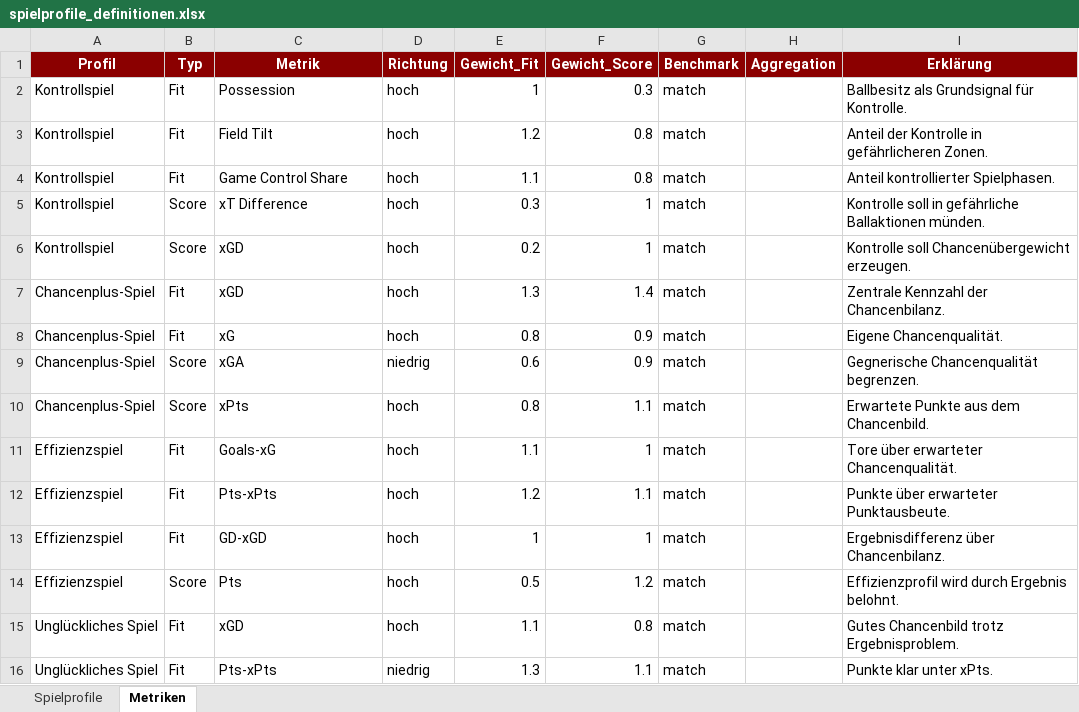
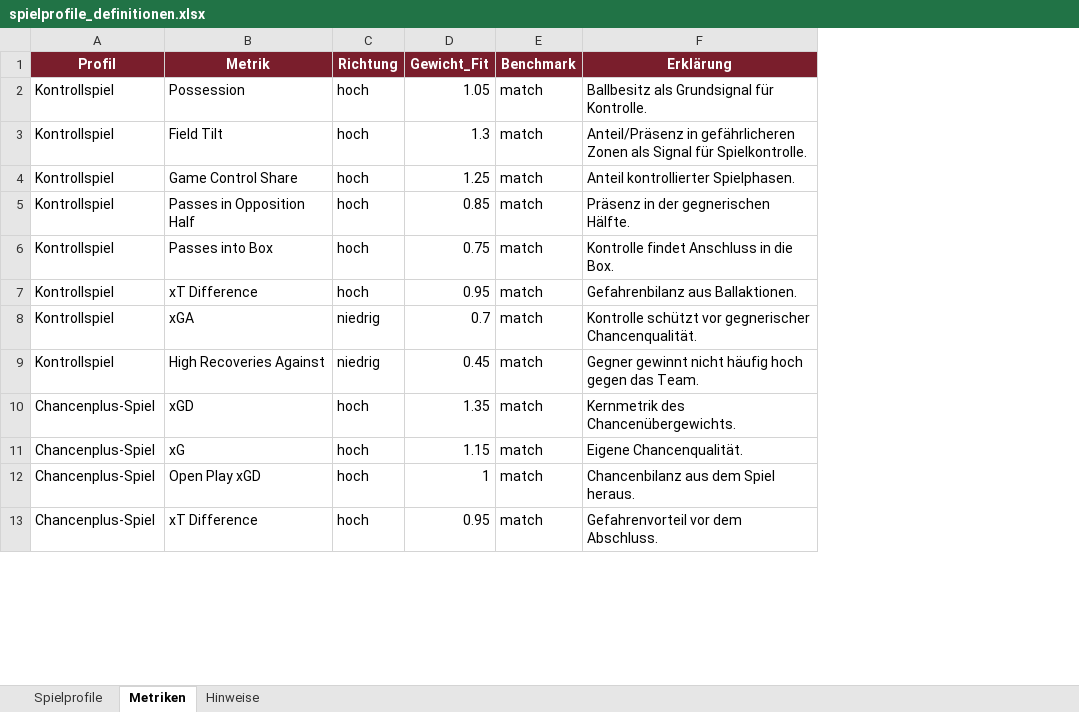
Before and after one commit to thebestianD/fcn_daten_tool, an Excel workbook: spielprofile_definitionen.xlsx, sheet Metriken, drawn as a sheet; only a part is shown; values as stored, in another font and other column widths than the file's, no borders; table styles not drawn; removed rows and columns are numbered as before the commit, all else as after; the diff covers the shown part only; the diff names each change by its address in the sheet, - before the commit and + after, or states it on an @@ line.

Commit message:
Update TeamProfile und SpielProfile

```diff
--- a/spielprofile_definitionen.xlsx (sheet Metriken)
+++ b/spielprofile_definitionen.xlsx (sheet Metriken)
+sheet tab: Hinweise
-column B (Typ), rows 2-10: Fit | Fit | Fit | Score | Score | Fit | Fit | Score | Score
-column F (Gewicht_Score), rows 2-10: 0.3 | 0.8 | 0.8 | 1 | 1 | 1.4 | 0.9 | 0.9 | 1.1
-column H (Aggregation), empty
-A1 fill: #8B0000
+A1 fill: #7A1E2C
-B1:D1 fill: #8B0000
+B1:D1 fill: #7A1E2C
-E1 fill: #8B0000
+E1 fill: #7A1E2C
-F1 fill: #8B0000
+F1 fill: #7A1E2C
-D2 (Gewicht_Fit): 1
+D2 (Gewicht_Fit): 1.05
-D3 (Gewicht_Fit): 1.2
+D3 (Gewicht_Fit): 1.3
-F3 (Erklärung): Anteil der Kontrolle in gefährlicheren Zonen.
+F3 (Erklärung): Anteil/Präsenz in gefährlicheren Zonen als Signal für Spielkontrolle.
-D4 (Gewicht_Fit): 1.1
+D4 (Gewicht_Fit): 1.25
+row 5: Kontrollspiel | Passes in Opposition Half | hoch | 0.85 | match | Präsenz in der gegnerischen Hälfte.
+row 6: Kontrollspiel | Passes into Box | hoch | 0.75 | match | Kontrolle findet Anschluss in die Box.
-D7 (Gewicht_Fit): 0.3
+D7 (Gewicht_Fit): 0.95
-F7 (Erklärung): Kontrolle soll in gefährliche Ballaktionen münden.
+F7 (Erklärung): Gefahrenbilanz aus Ballaktionen.
-B8 (Metrik): xGD
+B8 (Metrik): xGA
-C8 (Richtung): hoch
+C8 (Richtung): niedrig
-D8 (Gewicht_Fit): 0.2
+D8 (Gewicht_Fit): 0.7
-F8 (Erklärung): Kontrolle soll Chancenübergewicht erzeugen.
+F8 (Erklärung): Kontrolle schützt vor gegnerischer Chancenqualität.
+row 9: Kontrollspiel | High Recoveries Against | niedrig | 0.45 | match | Gegner gewinnt nicht häufig hoch gegen das Team.
-D10 (Gewicht_Fit): 1.3
+D10 (Gewicht_Fit): 1.35
-F10 (Erklärung): Zentrale Kennzahl der Chancenbilanz.
+F10 (Erklärung): Kernmetrik des Chancenübergewichts.
-D11 (Gewicht_Fit): 0.8
+D11 (Gewicht_Fit): 1.15
-B12 (Metrik): xGA
+B12 (Metrik): Open Play xGD
-C12 (Richtung): niedrig
+C12 (Richtung): hoch
-D12 (Gewicht_Fit): 0.6
+D12 (Gewicht_Fit): 1
-F12 (Erklärung): Gegnerische Chancenqualität begrenzen.
+F12 (Erklärung): Chancenbilanz aus dem Spiel heraus.
-B13 (Metrik): xPts
+B13 (Metrik): xT Difference
-D13 (Gewicht_Fit): 0.8
+D13 (Gewicht_Fit): 0.95
-F13 (Erklärung): Erwartete Punkte aus dem Chancenbild.
+F13 (Erklärung): Gefahrenvorteil vor dem Abschluss.
-row 11: Effizienzspiel | Fit | Goals-xG | hoch | 1.1 | 1 | match |  | Tore über erwarteter Chancenqualität.
-row 12: Effizienzspiel | Fit | Pts-xPts | hoch | 1.2 | 1.1 | match |  | Punkte über erwarteter Punktausbeute.
-row 13: Effizienzspiel | Fit | GD-xGD | hoch | 1 | 1 | match |  | Ergebnisdifferenz über Chancenbilanz.
-row 14: Effizienzspiel | Score | Pts | hoch | 0.5 | 1.2 | match |  | Effizienzprofil wird durch Ergebnis belohnt.
-row 15: Unglückliches Spiel | Fit | xGD | hoch | 1.1 | 0.8 | match |  | Gutes Chancenbild trotz Ergebnisproblem.
-row 16: Unglückliches Spiel | Fit | Pts-xPts | niedrig | 1.3 | 1.1 | match |  | Punkte klar unter xPts.
```
Also changed, not shown: 44 added rows, 17 removed rows and 48 edited cells elsewhere in this sheet, sheet Spielprofile, teamprofile_definitionen.xlsx, 1 other file.
